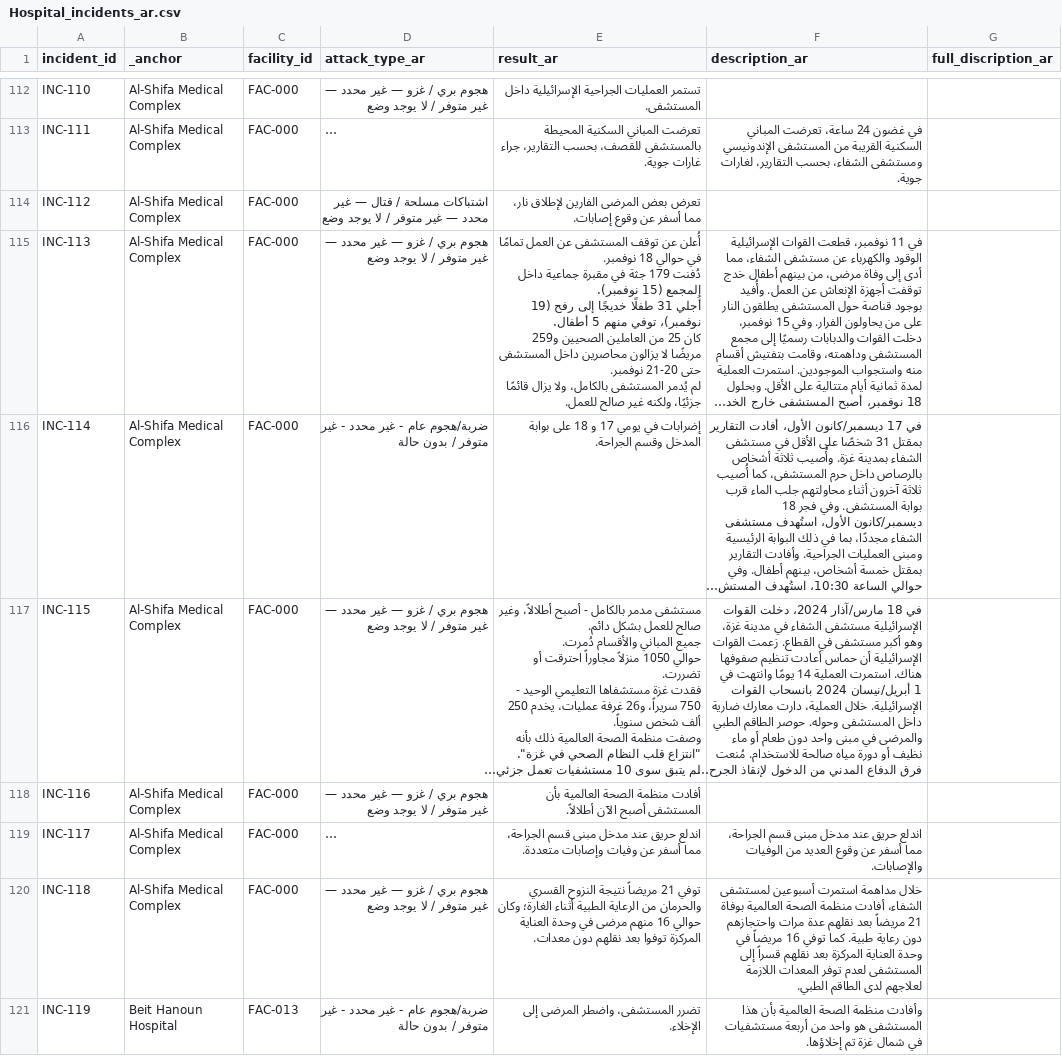
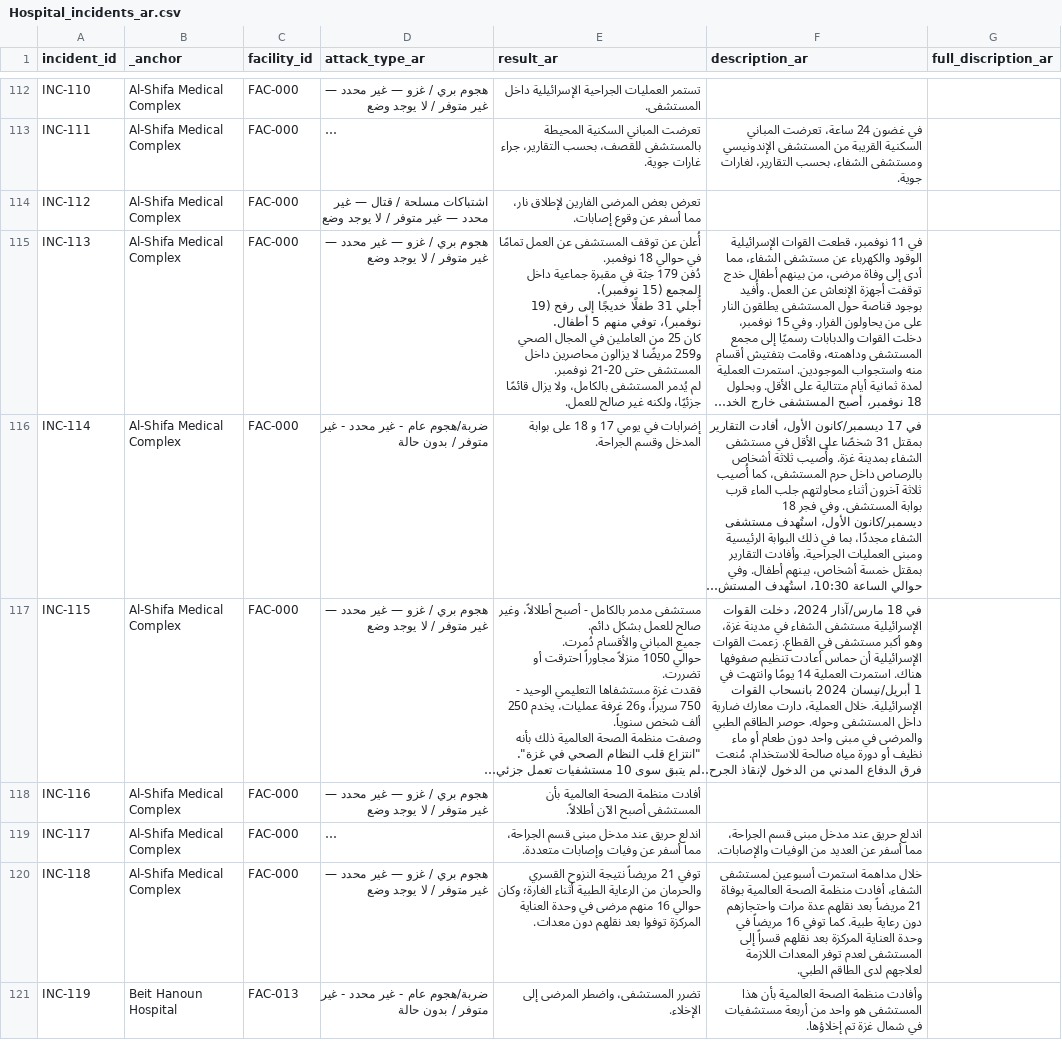
Before and after one commit to PalGenoPedia/PalGenoPedia, a CSV file: Pages/War_Crimes_Stats/stat-hospitals-attacked/Hospital_incidents_ar.csv, drawn as a sheet; only a part is shown, gaps mark what is left out; long unchanged cells end in …; ↵ is a line break in a cell; the diff covers the shown part only; the diff names each change by its address in the sheet, - before the commit and + after, or states it on an @@ line.

Commit message:
auto: update Hospital_incidents_ar.csv [2026-09-19T10:20:37.803Z]

```diff
--- a/Pages/War_Crimes_Stats/stat-hospitals-attacked/Hospital_incidents_ar.csv
+++ b/Pages/War_Crimes_Stats/stat-hospitals-attacked/Hospital_incidents_ar.csv
-E115 (result_ar): …18 نوفمبر. ↵ دُفنت 179 جثة في مقبرة جماعية داخل المجمع (15 نوفمبر). ↵ أُجلي 31 طفلًا خديجًا إلى رفح (19 نوفمبر)، توفي منهم 5 أطفال. ↵ كان 25 من العاملين الصحيين و259 مريضًا…
+E115 (result_ar): …18 نوفمبر. ↵ دُفن 179 جثة في مقبرة جماعية داخل المجمع (15 نوفمبر). ↵ أُجلي 31 طفلًا خديجًا إلى رفح (19 نوفمبر)، توفي منهم 5 أطفال. ↵ كان 25 من العاملين في المجال الصحي و259 مريضًا…
-F119 (description_ar): …أسفر عن وقوع العديد من…
+F119 (description_ar): …أسفر عن العديد من…
```
Also changed, not shown: 35 edited cells elsewhere in this file.
